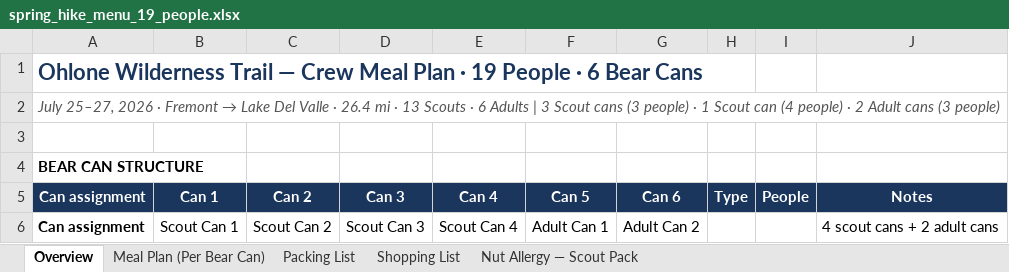
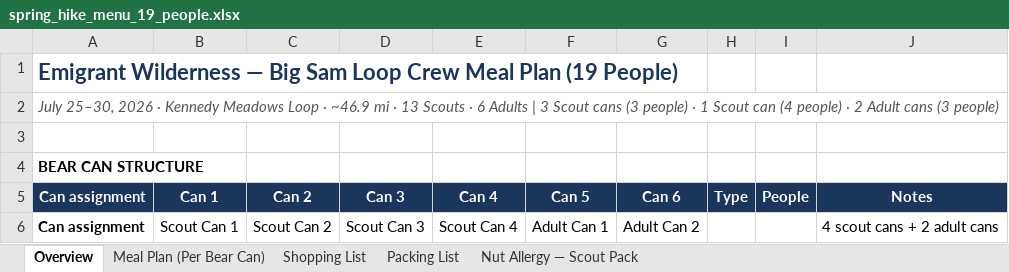
Before and after one commit to ryeruva/BigSam_Meal_Prep, an Excel workbook: spring_hike_menu_19_people.xlsx, sheet Overview, drawn as a sheet; only a part is shown; values as stored, in another font and other column widths than the file's, no borders; the diff covers the shown part only; the diff names each change by its address in the sheet, - before the commit and + after, or states it on an @@ line.

Commit message:
Update meal planner to 6-day Emigrant Wilderness loop with 3-day carry and mule drop

```diff
--- a/spring_hike_menu_19_people.xlsx (sheet Overview)
+++ b/spring_hike_menu_19_people.xlsx (sheet Overview)
@@ sheet tab order changed: Overview | Meal Plan (Per Bear Can) | Shopping List | Packing List | Nut Allergy — Scout Pack @@
-A1 (Can assignment): Ohlone Wilderness Trail — Crew Meal Plan · 19 People · 6 Bear Cans
+A1 (Can assignment): Emigrant Wilderness — Big Sam Loop Crew Meal Plan (19 People)
@@ A2 (Can assignment): July 25–27, 2026 · Fremont → Lake Del Valle · 26.4 mi ·… → July 25–30, 2026 · Kennedy Meadows Loop · ~46.9 mi ·… @@
```
Also changed, not shown: 21 added rows, 10 removed rows, 36 edited cells and cell formats elsewhere in this sheet, sheet Meal Plan (Per Bear Can), sheet Packing List, sheet Shopping List, sheet Nut Allergy — Scout Pack, 3 other files.
